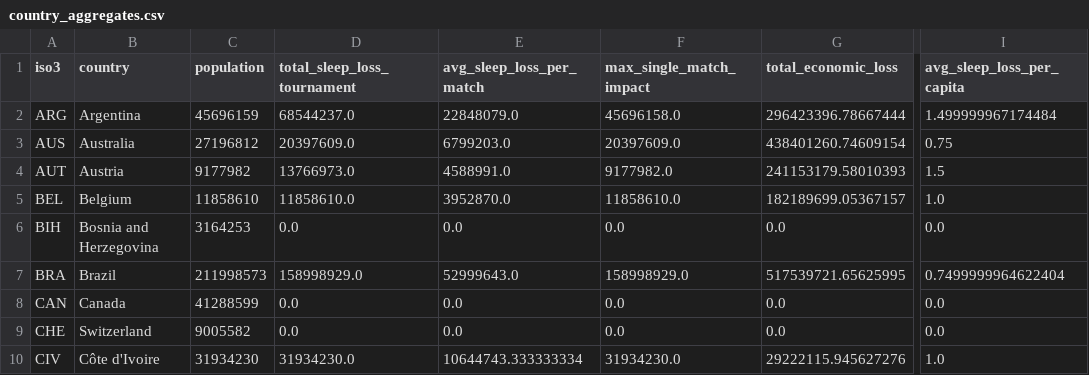
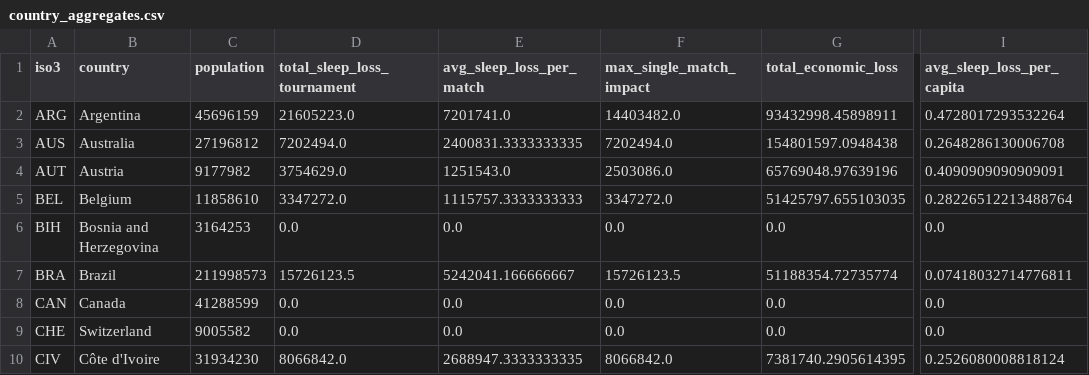
Before and after one commit to richdotnet/world_cup_sleep_loss, a CSV file: outputs/country_aggregates.csv, drawn as a sheet; only a part is shown, gaps mark what is left out; the diff covers the shown part only; the diff names each change by its address in the sheet, - before the commit and + after, or states it on an @@ line.

```diff
--- a/outputs/country_aggregates.csv
+++ b/outputs/country_aggregates.csv
-D2 (total_sleep_loss_tournament): 68544237.0
+D2 (total_sleep_loss_tournament): 21605223.0
-E2 (avg_sleep_loss_per_match): 22848079.0
+E2 (avg_sleep_loss_per_match): 7201741.0
-F2 (max_single_match_impact): 45696158.0
+F2 (max_single_match_impact): 14403482.0
-G2 (total_economic_loss): 296423396.78667444
+G2 (total_economic_loss): 93432998.45898911
-I2 (avg_sleep_loss_per_capita): 1.499999967174484
+I2 (avg_sleep_loss_per_capita): 0.4728017293532264
-D3 (total_sleep_loss_tournament): 20397609.0
+D3 (total_sleep_loss_tournament): 7202494.0
-E3 (avg_sleep_loss_per_match): 6799203.0
+E3 (avg_sleep_loss_per_match): 2400831.3333333335
-F3 (max_single_match_impact): 20397609.0
+F3 (max_single_match_impact): 7202494.0
-G3 (total_economic_loss): 438401260.74609154
+G3 (total_economic_loss): 154801597.0948438
-I3 (avg_sleep_loss_per_capita): 0.75
+I3 (avg_sleep_loss_per_capita): 0.2648286130006708
-D4 (total_sleep_loss_tournament): 13766973.0
+D4 (total_sleep_loss_tournament): 3754629.0
-E4 (avg_sleep_loss_per_match): 4588991.0
+E4 (avg_sleep_loss_per_match): 1251543.0
-F4 (max_single_match_impact): 9177982.0
+F4 (max_single_match_impact): 2503086.0
-G4 (total_economic_loss): 241153179.58010393
+G4 (total_economic_loss): 65769048.97639196
-I4 (avg_sleep_loss_per_capita): 1.5
+I4 (avg_sleep_loss_per_capita): 0.4090909090909091
-D5 (total_sleep_loss_tournament): 11858610.0
+D5 (total_sleep_loss_tournament): 3347272.0
-E5 (avg_sleep_loss_per_match): 3952870.0
+E5 (avg_sleep_loss_per_match): 1115757.3333333333
-F5 (max_single_match_impact): 11858610.0
+F5 (max_single_match_impact): 3347272.0
-G5 (total_economic_loss): 182189699.05367157
+G5 (total_economic_loss): 51425797.655103035
-I5 (avg_sleep_loss_per_capita): 1.0
+I5 (avg_sleep_loss_per_capita): 0.28226512213488764
-D7 (total_sleep_loss_tournament): 158998929.0
+D7 (total_sleep_loss_tournament): 15726123.5
-E7 (avg_sleep_loss_per_match): 52999643.0
+E7 (avg_sleep_loss_per_match): 5242041.166666667
-F7 (max_single_match_impact): 158998929.0
+F7 (max_single_match_impact): 15726123.5
-G7 (total_economic_loss): 517539721.65625995
+G7 (total_economic_loss): 51188354.72735774
-I7 (avg_sleep_loss_per_capita): 0.7499999964622404
+I7 (avg_sleep_loss_per_capita): 0.07418032714776811
-D10 (total_sleep_loss_tournament): 31934230.0
+D10 (total_sleep_loss_tournament): 8066842.0
-E10 (avg_sleep_loss_per_match): 10644743.333333334
+E10 (avg_sleep_loss_per_match): 2688947.3333333335
-F10 (max_single_match_impact): 31934230.0
+F10 (max_single_match_impact): 8066842.0
-G10 (total_economic_loss): 29222115.945627276
+G10 (total_economic_loss): 7381740.2905614395
-I10 (avg_sleep_loss_per_capita): 1.0
+I10 (avg_sleep_loss_per_capita): 0.2526080008818124
```
Also changed, not shown: 145 edited cells elsewhere in this file, outputs/country_match_impact.csv, outputs/top_worst_nights.csv, 4 other files.
